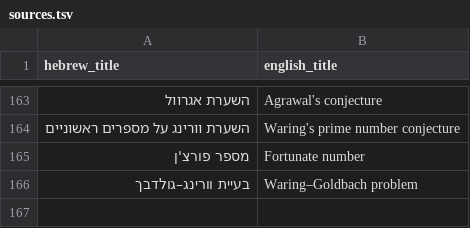
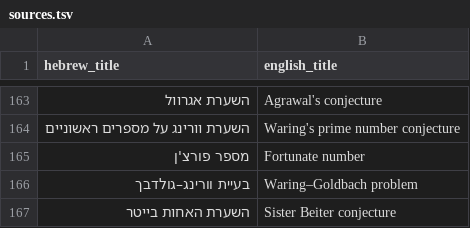
Before and after one commit to gershonavi/WIKI, a TSV file: sources.tsv, drawn as a sheet; only a part is shown, gaps mark what is left out; the diff names each change by its address in the sheet, - before the commit and + after, or states it on an @@ line.

Commit message:
Add: השערת האחות בייטר (Sister Beiter conjecture)

```diff
--- a/sources.tsv
+++ b/sources.tsv
+row 167: השערת האחות בייטר | Sister Beiter conjecture
```
Also changed, not shown: 2 other files.
